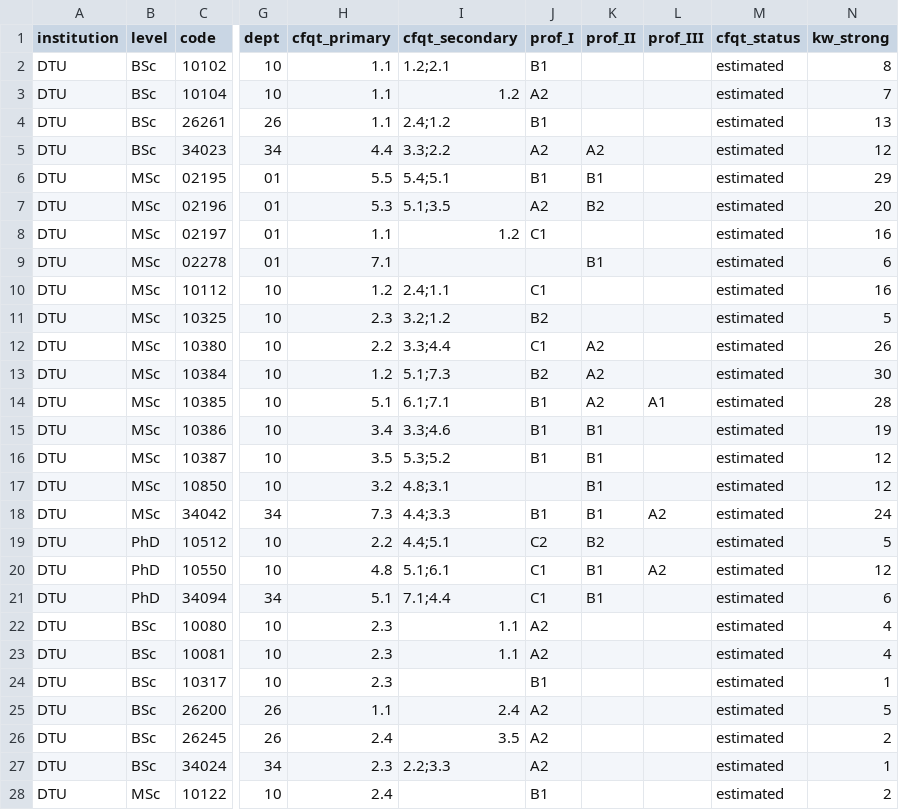
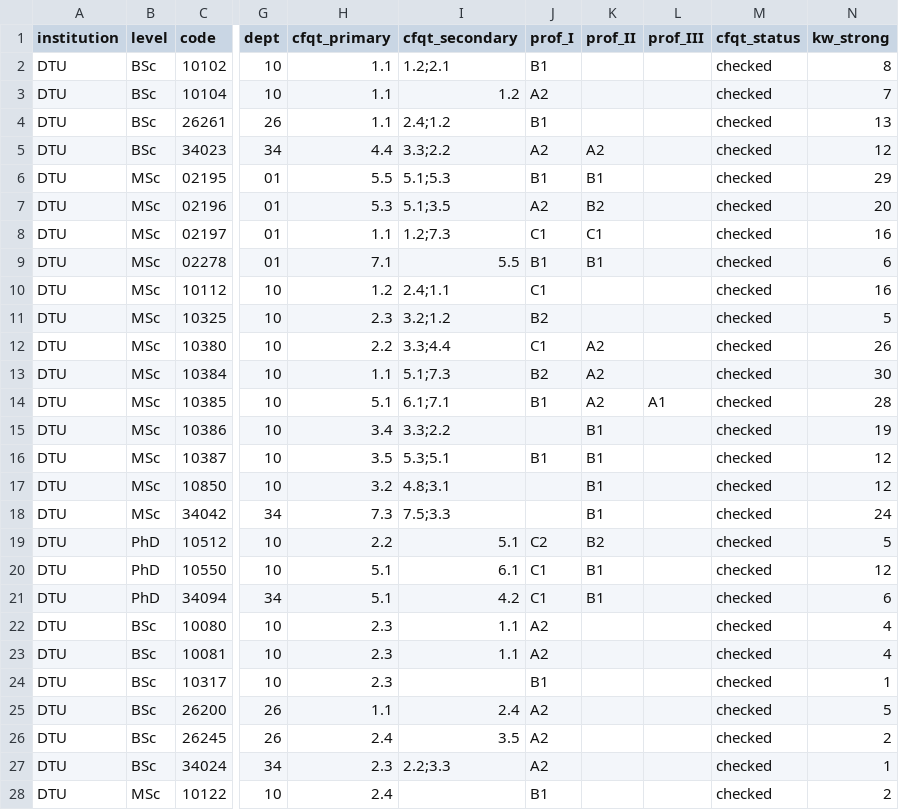
Before and after one commit to danishquantumacademy/kvantekort, a CSV file: data/classification/dtu.csv, drawn as a sheet; only a part is shown, gaps mark what is left out; the diff covers the shown part only; the diff names each change by its address in the sheet, - before the commit and + after, or states it on an @@ line.

```diff
--- a/data/classification/dtu.csv
+++ b/data/classification/dtu.csv
-M2:M28 (cfqt_status): estimated
+M2:M28 (cfqt_status): checked
-I6 (cfqt_secondary): 5.4;5.1
+I6 (cfqt_secondary): 5.1;5.3
-I8 (cfqt_secondary): 1.2
+I8 (cfqt_secondary): 1.2;7.3
-K8 (prof_II): (empty)
+K8 (prof_II): C1
-I9 (cfqt_secondary): (empty)
+I9 (cfqt_secondary): 5.5
-J9 (prof_I): (empty)
+J9 (prof_I): B1
-H13 (cfqt_primary): 1.2
+H13 (cfqt_primary): 1.1
-I15 (cfqt_secondary): 3.3;4.6
+I15 (cfqt_secondary): 3.3;2.2
-J15 (prof_I): B1
+J15 (prof_I): (empty)
-I16 (cfqt_secondary): 5.3;5.2
+I16 (cfqt_secondary): 5.3;5.1
-I18 (cfqt_secondary): 4.4;3.3
+I18 (cfqt_secondary): 7.5;3.3
-J18 (prof_I): B1
+J18 (prof_I): (empty)
-L18 (prof_III): A2
+L18 (prof_III): (empty)
-I19 (cfqt_secondary): 4.4;5.1
+I19 (cfqt_secondary): 5.1
-H20 (cfqt_primary): 4.8
+H20 (cfqt_primary): 5.1
-I20 (cfqt_secondary): 5.1;6.1
+I20 (cfqt_secondary): 6.1
-L20 (prof_III): A2
+L20 (prof_III): (empty)
-I21 (cfqt_secondary): 7.1;4.4
+I21 (cfqt_secondary): 4.2
```
Also changed, not shown: 91 edited cells elsewhere in this file, data/classification/aau.csv, data/classification/au.csv, 19 other files.
